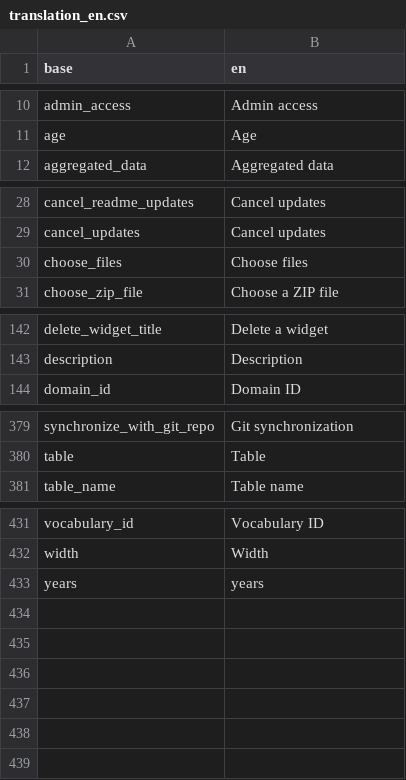
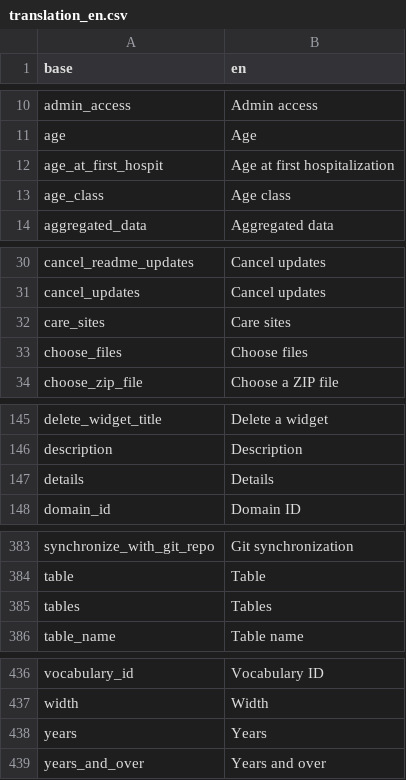
Before and after one commit to BorisDelange/LinkR, a CSV file: inst/translations/translation_en.csv, drawn as a sheet; only a part is shown, gaps mark what is left out.

```diff
--- a/inst/translations/translation_en.csv
+++ b/inst/translations/translation_en.csv
@@ -11,2 +11,4 @@ admin_access,Admin access
 age,Age
+age_at_first_hospit,Age at first hospitalization
+age_class,Age class
 aggregated_data,Aggregated data
@@ -29,2 +31,3 @@ cancel_readme_updates,Cancel updates
 cancel_updates,Cancel updates
+care_sites,Care sites
 choose_files,Choose files
@@ -143,2 +146,3 @@ delete_widget_title,Delete a widget
 description,Description
+details,Details
 domain_id,Domain ID
@@ -380,2 +384,3 @@ synchronize_with_git_repo,Git synchronization
 table,Table
+tables,Tables
 table_name,Table name
@@ -432,2 +437,3 @@ vocabulary_id,Vocabulary ID
 width,Width
-years,years
+years,Years
+years_and_over,Years and over
```
Also changed, not shown: inst/translations/translation_fr.csv, 3 other files.
